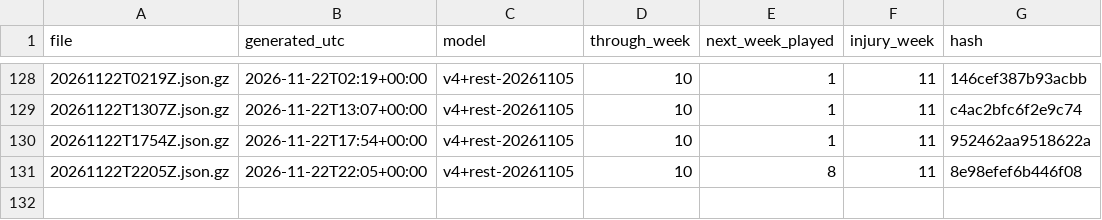
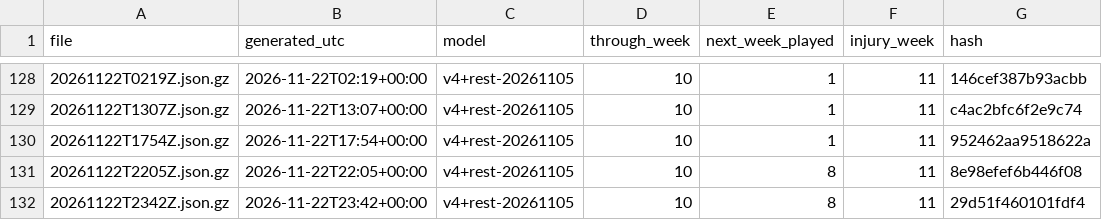
Before and after one commit to niksmdmarketing/NFLFutures, a CSV file: 2026/index.csv, drawn as a sheet; only a part is shown, gaps mark what is left out; the diff names each change by its address in the sheet, - before the commit and + after, or states it on an @@ line.

```diff
--- a/2026/index.csv
+++ b/2026/index.csv
+row 132: 20261122T2342Z.json.gz | 2026-11-22T23:42+00:00 | v4+rest-20261105 | 10 | 8 | 11 | 29d51f460101fdf4
```
Also changed, not shown: nfl/2026/index.csv, nhl/2026/index.csv, 3 other files.
